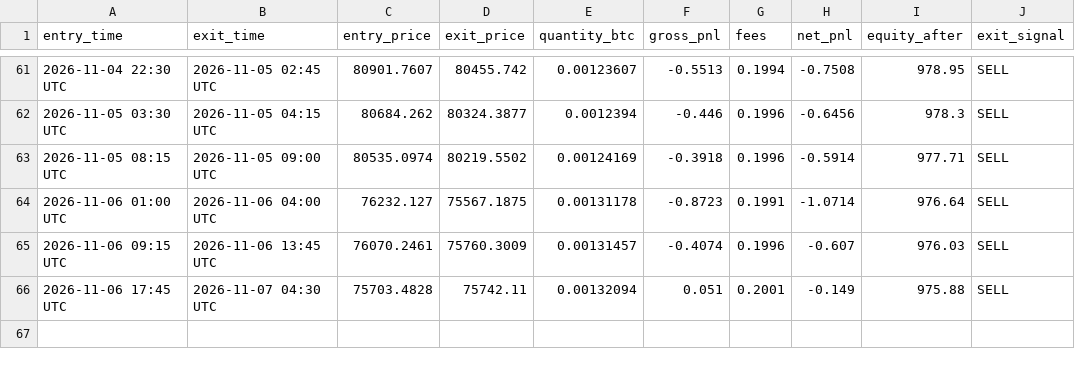
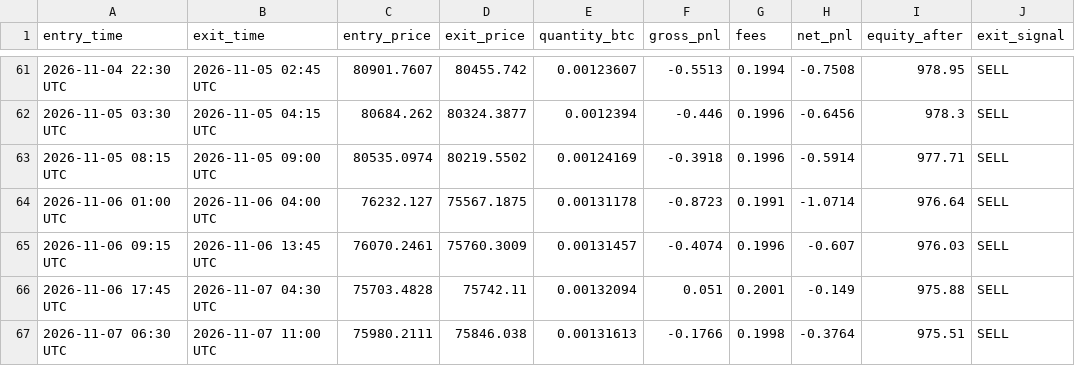
Before and after one commit to xxdroopxx-netizen/btc-15m-paper-alerts, a CSV file: paper_trades.csv, drawn as a sheet; only a part is shown, gaps mark what is left out.

```diff
--- a/paper_trades.csv
+++ b/paper_trades.csv
@@ -66 +66,2 @@ entry_time,exit_time,entry_price,exit_price,quantity_btc,gross_pnl,fees,net_pnl,
 2026-11-06 17:45 UTC,2026-11-07 04:30 UTC,75703.4828,75742.11,0.00132094,0.051,0.2001,-0.149,975.88,SELL
+2026-11-07 06:30 UTC,2026-11-07 11:00 UTC,75980.2111,75846.038,0.00131613,-0.1766,0.1998,-0.3764,975.51,SELL
```
Also changed, not shown: 1 other file.
